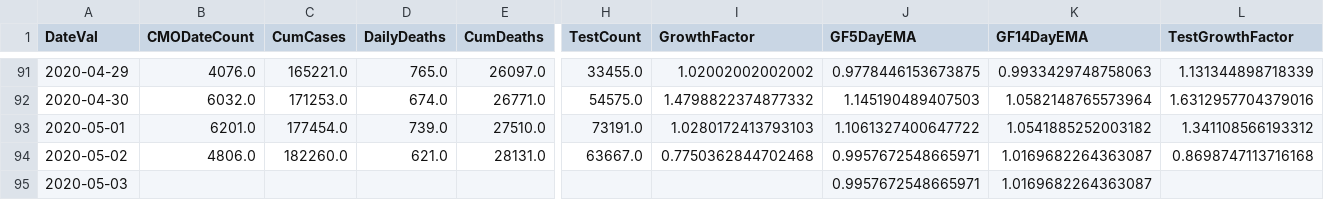
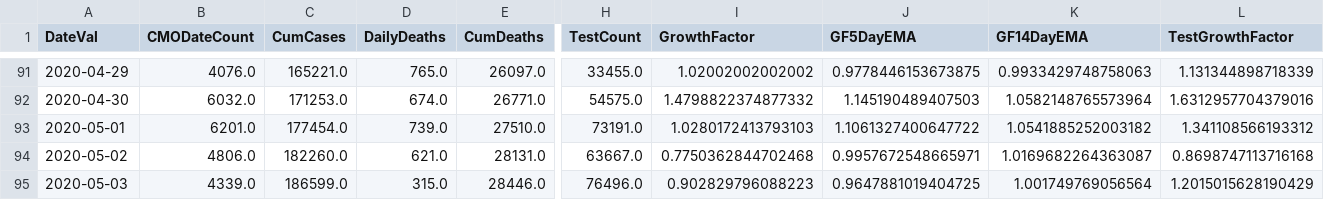
Before and after one commit to girotobial/covid-19-uk, a CSV file: data/DailyConfirmedCasesWithFeatures.csv, drawn as a sheet; only a part is shown, gaps mark what is left out; the diff covers the shown part only; the diff names each change by its address in the sheet, - before the commit and + after, or states it on an @@ line.

```diff
--- a/data/DailyConfirmedCasesWithFeatures.csv
+++ b/data/DailyConfirmedCasesWithFeatures.csv
-B95 (CMODateCount): (empty)
+B95 (CMODateCount): 4339.0
-C95 (CumCases): (empty)
+C95 (CumCases): 186599.0
-D95 (DailyDeaths): (empty)
+D95 (DailyDeaths): 315.0
-E95 (CumDeaths): (empty)
+E95 (CumDeaths): 28446.0
-H95 (TestCount): (empty)
+H95 (TestCount): 76496.0
-I95 (GrowthFactor): (empty)
+I95 (GrowthFactor): 0.902829796088223
-J95 (GF5DayEMA): 0.9957672548665971
+J95 (GF5DayEMA): 0.9647881019404725
-K95 (GF14DayEMA): 1.0169682264363087
+K95 (GF14DayEMA): 1.001749769056564
-L95 (TestGrowthFactor): (empty)
+L95 (TestGrowthFactor): 1.2015015628190429
```
Also changed, not shown: 7 edited cells elsewhere in this file, data/DailyConfirmedCases.csv, data/DailyTests.csv, 8 other files.
